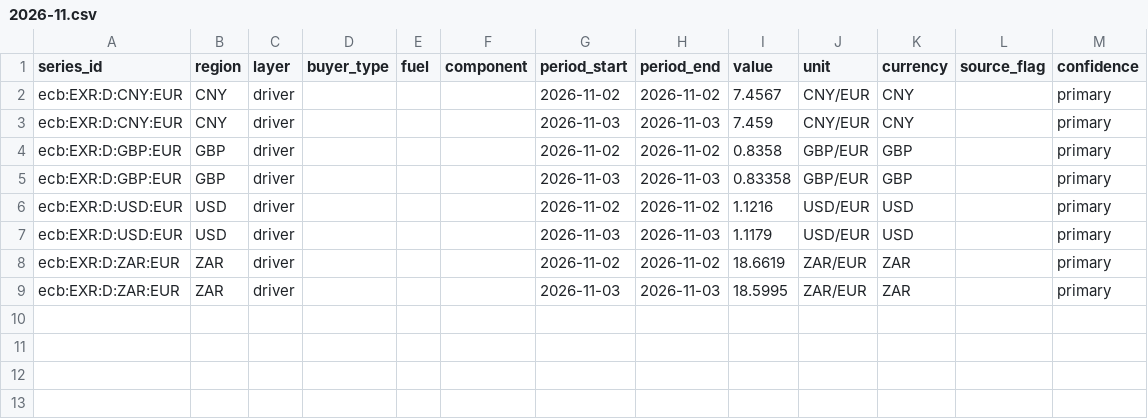
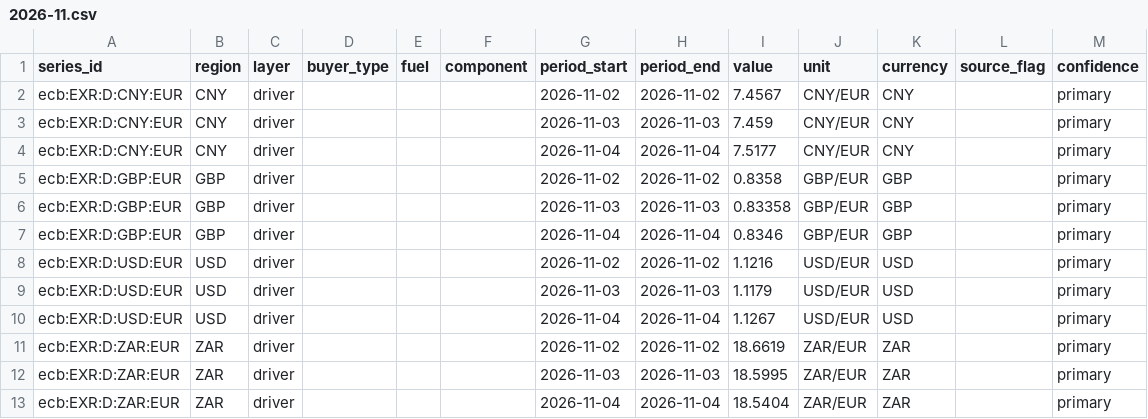
Before and after one commit to Bladetrain3r/Four-Corners-Index, a CSV file: data/series/daily/ecb__exr_daily/2026-11.csv, drawn as a sheet.

```diff
--- a/data/series/daily/ecb__exr_daily/2026-11.csv
+++ b/data/series/daily/ecb__exr_daily/2026-11.csv
@@ -3,7 +3,11 @@ ecb:EXR:D:CNY:EUR,CNY,driver,,,,2026-11-02,2026-11-02,7.4567,CNY/EUR,CNY,,primar
 ecb:EXR:D:CNY:EUR,CNY,driver,,,,2026-11-03,2026-11-03,7.459,CNY/EUR,CNY,,primary
+ecb:EXR:D:CNY:EUR,CNY,driver,,,,2026-11-04,2026-11-04,7.5177,CNY/EUR,CNY,,primary
 ecb:EXR:D:GBP:EUR,GBP,driver,,,,2026-11-02,2026-11-02,0.8358,GBP/EUR,GBP,,primary
 ecb:EXR:D:GBP:EUR,GBP,driver,,,,2026-11-03,2026-11-03,0.83358,GBP/EUR,GBP,,primary
+ecb:EXR:D:GBP:EUR,GBP,driver,,,,2026-11-04,2026-11-04,0.8346,GBP/EUR,GBP,,primary
 ecb:EXR:D:USD:EUR,USD,driver,,,,2026-11-02,2026-11-02,1.1216,USD/EUR,USD,,primary
 ecb:EXR:D:USD:EUR,USD,driver,,,,2026-11-03,2026-11-03,1.1179,USD/EUR,USD,,primary
+ecb:EXR:D:USD:EUR,USD,driver,,,,2026-11-04,2026-11-04,1.1267,USD/EUR,USD,,primary
 ecb:EXR:D:ZAR:EUR,ZAR,driver,,,,2026-11-02,2026-11-02,18.6619,ZAR/EUR,ZAR,,primary
 ecb:EXR:D:ZAR:EUR,ZAR,driver,,,,2026-11-03,2026-11-03,18.5995,ZAR/EUR,ZAR,,primary
+ecb:EXR:D:ZAR:EUR,ZAR,driver,,,,2026-11-04,2026-11-04,18.5404,ZAR/EUR,ZAR,,primary
```
Also changed, not shown: data/series/daily/eia__henry_hub_daily/2024-11.csv, data/series/daily/eia__henry_hub_daily/2026-10.csv, 9 other files.
